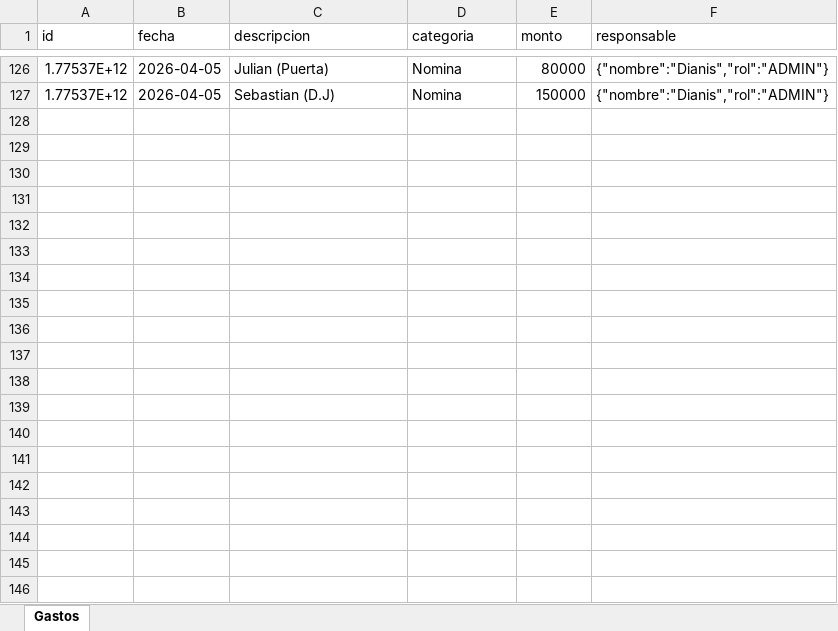
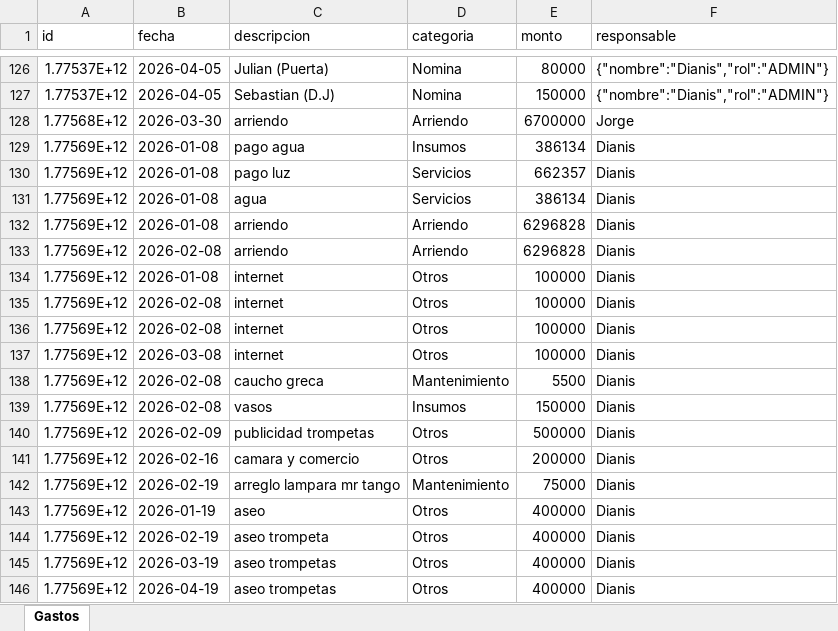
Before and after one commit to esjim01/LasTrompetasPos.github.oi, an Excel workbook: data/gastos.xlsx, sheet Gastos, drawn as a sheet; only a part is shown, gaps mark what is left out; values as stored, in another font and other column widths than the file's, no borders; the diff covers the shown part only; the diff names each change by its address in the sheet, - before the commit and + after, or states it on an @@ line.

```diff
--- a/data/gastos.xlsx (sheet Gastos)
+++ b/data/gastos.xlsx (sheet Gastos)
+row 128: 1.77568E+12 | 2026-03-30 | arriendo | Arriendo | 6700000 | Jorge
+row 129: 1.77569E+12 | 2026-01-08 | pago agua | Insumos | 386134 | Dianis
+row 130: 1.77569E+12 | 2026-01-08 | pago luz | Servicios | 662357 | Dianis
+row 131: 1.77569E+12 | 2026-01-08 | agua | Servicios | 386134 | Dianis
+row 132: 1.77569E+12 | 2026-01-08 | arriendo | Arriendo | 6296828 | Dianis
+row 133: 1.77569E+12 | 2026-02-08 | arriendo | Arriendo | 6296828 | Dianis
+row 134: 1.77569E+12 | 2026-01-08 | internet | Otros | 100000 | Dianis
+row 135: 1.77569E+12 | 2026-02-08 | internet | Otros | 100000 | Dianis
+row 136: 1.77569E+12 | 2026-02-08 | internet | Otros | 100000 | Dianis
+row 137: 1.77569E+12 | 2026-03-08 | internet | Otros | 100000 | Dianis
+row 138: 1.77569E+12 | 2026-02-08 | caucho greca | Mantenimiento | 5500 | Dianis
+row 139: 1.77569E+12 | 2026-02-08 | vasos | Insumos | 150000 | Dianis
+row 140: 1.77569E+12 | 2026-02-09 | publicidad trompetas | Otros | 500000 | Dianis
+row 141: 1.77569E+12 | 2026-02-16 | camara y comercio | Otros | 200000 | Dianis
+row 142: 1.77569E+12 | 2026-02-19 | arreglo lampara mr tango | Mantenimiento | 75000 | Dianis
+row 143: 1.77569E+12 | 2026-01-19 | aseo | Otros | 400000 | Dianis
+row 144: 1.77569E+12 | 2026-02-19 | aseo trompeta | Otros | 400000 | Dianis
+row 145: 1.77569E+12 | 2026-03-19 | aseo trompetas | Otros | 400000 | Dianis
+row 146: 1.77569E+12 | 2026-04-19 | aseo trompetas | Otros | 400000 | Dianis
```
Also changed, not shown: 39 added rows elsewhere in this sheet, data/inventario.xlsx, data/ventas.xlsx, 14 other files.
